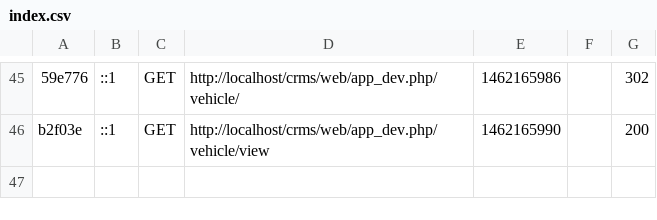
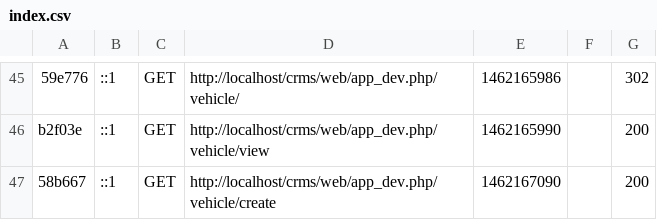
Before and after one commit to ravinduh/CRMS, a CSV file: var/cache/dev/profiler/index.csv, drawn as a sheet; only a part is shown, gaps mark what is left out; the diff names each change by its address in the sheet, - before the commit and + after, or states it on an @@ line.

```diff
--- a/var/cache/dev/profiler/index.csv
+++ b/var/cache/dev/profiler/index.csv
+row 47: 58b667 | ::1 | GET | http://localhost/crms/web/app_dev.php/vehicle/create | 1462167090 |  | 200
```
Also changed, not shown: 4 other files.
